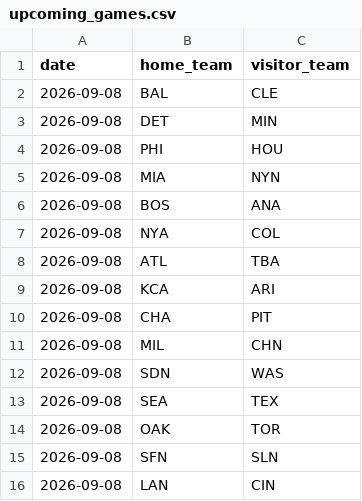
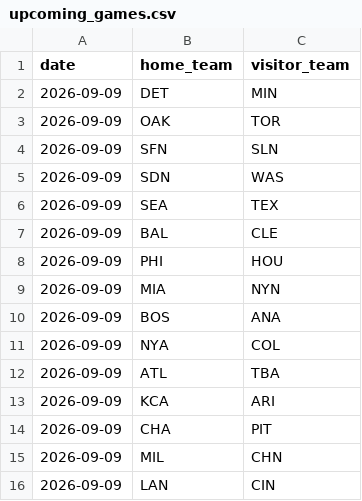
Before and after one commit to andrewhen1999/AutoMLBPredict, a CSV file: MLBPredict/data/upcoming_games.csv, drawn as a sheet.

```diff
--- a/MLBPredict/data/upcoming_games.csv
+++ b/MLBPredict/data/upcoming_games.csv
@@ -1,16 +1,16 @@
 date,home_team,visitor_team
-2026-09-08,BAL,CLE
-2026-09-08,DET,MIN
-2026-09-08,PHI,HOU
-2026-09-08,MIA,NYN
-2026-09-08,BOS,ANA
-2026-09-08,NYA,COL
-2026-09-08,ATL,TBA
-2026-09-08,KCA,ARI
-2026-09-08,CHA,PIT
-2026-09-08,MIL,CHN
-2026-09-08,SDN,WAS
-2026-09-08,SEA,TEX
-2026-09-08,OAK,TOR
-2026-09-08,SFN,SLN
-2026-09-08,LAN,CIN
+2026-09-09,DET,MIN
+2026-09-09,OAK,TOR
+2026-09-09,SFN,SLN
+2026-09-09,SDN,WAS
+2026-09-09,SEA,TEX
+2026-09-09,BAL,CLE
+2026-09-09,PHI,HOU
+2026-09-09,MIA,NYN
+2026-09-09,BOS,ANA
+2026-09-09,NYA,COL
+2026-09-09,ATL,TBA
+2026-09-09,KCA,ARI
+2026-09-09,CHA,PIT
+2026-09-09,MIL,CHN
+2026-09-09,LAN,CIN
```
